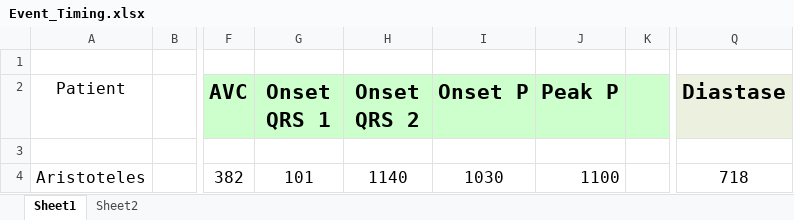
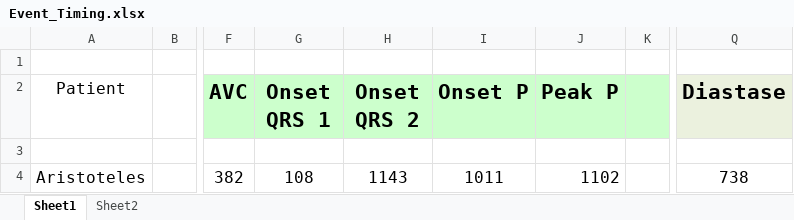
Before and after one commit to GPDS/Public-D-Station, an Excel workbook: Event_Timing.xlsx, sheet Sheet1, drawn as a sheet; only a part is shown, gaps mark what is left out; values as stored, in another font and other column widths than the file's, no borders; the diff names each change by its address in the sheet, - before the commit and + after, or states it on an @@ line.

```diff
--- a/Event_Timing.xlsx (sheet Sheet1)
+++ b/Event_Timing.xlsx (sheet Sheet1)
-G4 (Onset QRS 1): 101
+G4 (Onset QRS 1): 108
-H4 (Onset QRS 2): 1140
+H4 (Onset QRS 2): 1143
-I4 (Onset P): 1030
+I4 (Onset P): 1011
-J4 (Peak P): 1100
+J4 (Peak P): 1102
-Q4 (Diastase): 718
+Q4 (Diastase): 738
```
Also changed, not shown: 1 other file.
